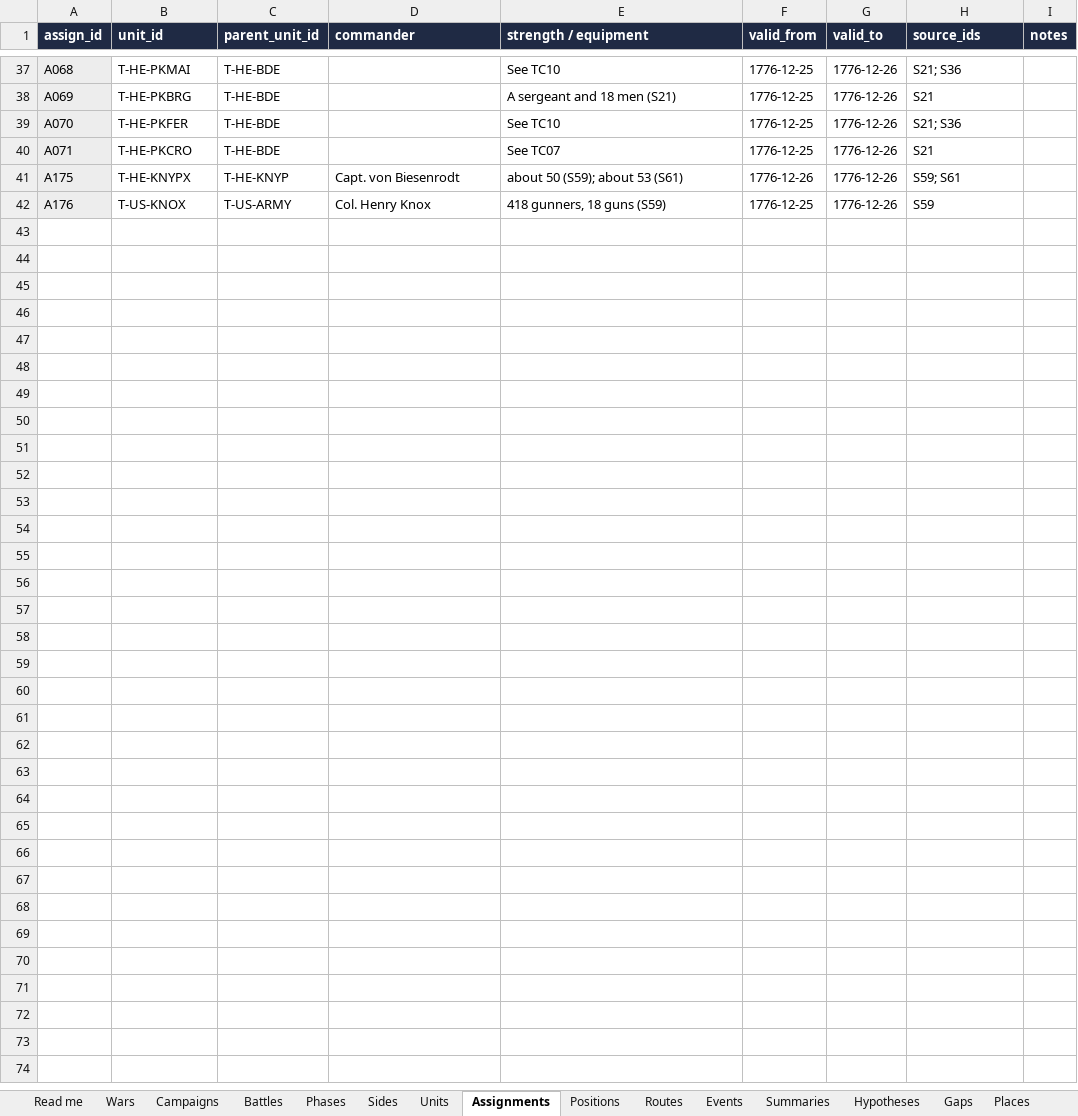
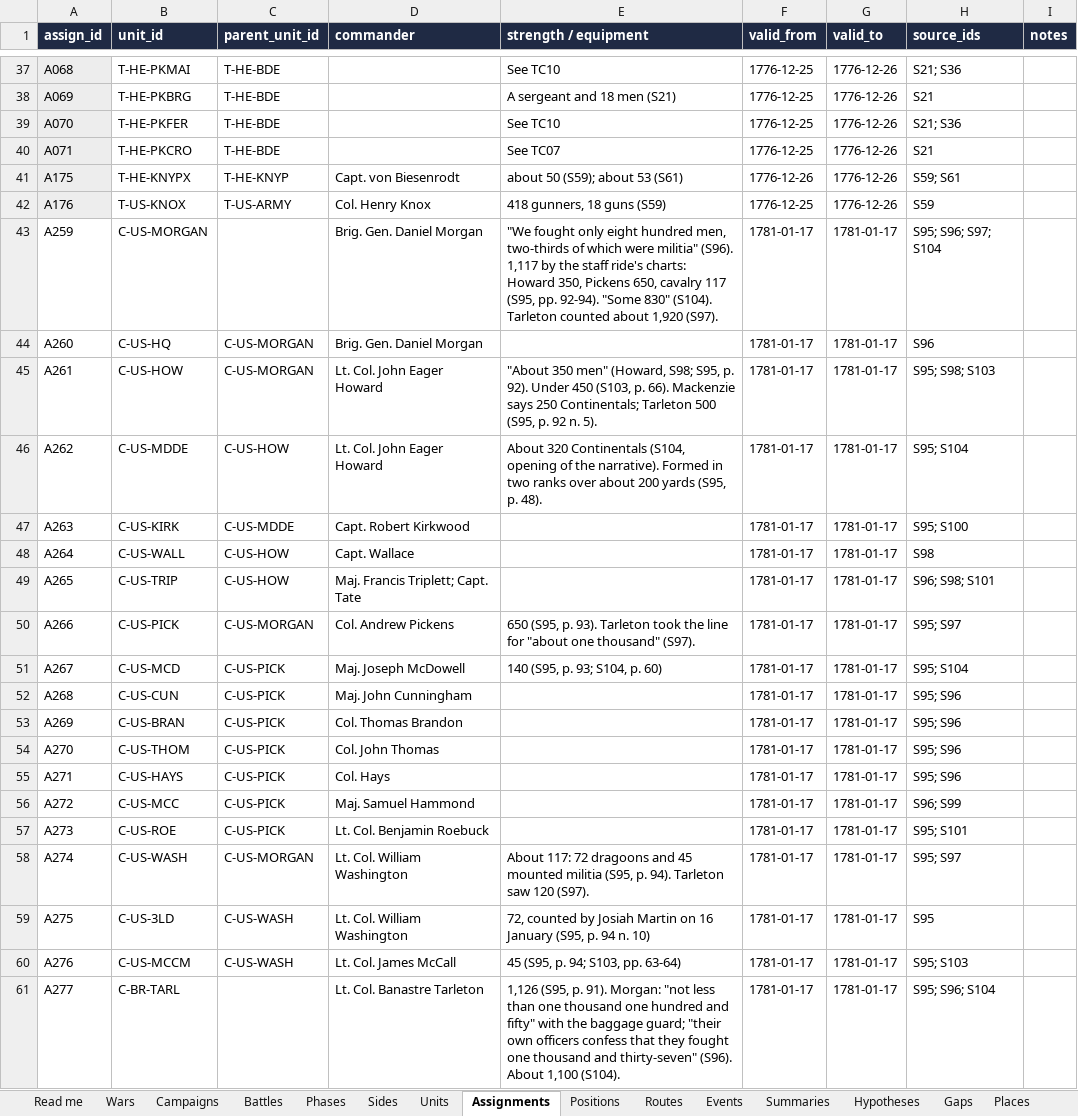
Before and after one commit to mgm9000/WarMapper, an Excel workbook: data/WarMapper battle data/Revolutionary War.xlsx, sheet Assignments, drawn as a sheet; only a part is shown, gaps mark what is left out; values as stored, in another font and other column widths than the file's, no borders; the diff covers the shown part only; the diff names each change by its address in the sheet, - before the commit and + after, or states it on an @@ line.

```diff
--- a/data/WarMapper battle data/Revolutionary War.xlsx (sheet Assignments)
+++ b/data/WarMapper battle data/Revolutionary War.xlsx (sheet Assignments)
+row 43: A259 | C-US-MORGAN |  | Brig. Gen. Daniel Morgan | "We fought only eight hundred men, two-thirds of which were militia" (S96). 1,117 by the staff ride's charts: Howard 350, Pickens 650, cavalry 117 (S95, pp. 92-94). "Some 830" (S104). Tarleton counted about 1,920 (S97). | 1781-01-17 | 1781-01-17 | S95; S96; S97; S104
+row 44: A260 | C-US-HQ | C-US-MORGAN | Brig. Gen. Daniel Morgan |  | 1781-01-17 | 1781-01-17 | S96
+row 45: A261 | C-US-HOW | C-US-MORGAN | Lt. Col. John Eager Howard | "About 350 men" (Howard, S98; S95, p. 92). Under 450 (S103, p. 66). Mackenzie says 250 Continentals; Tarleton 500 (S95, p. 92 n. 5). | 1781-01-17 | 1781-01-17 | S95; S98; S103
+row 46: A262 | C-US-MDDE | C-US-HOW | Lt. Col. John Eager Howard | About 320 Continentals (S104, opening of the narrative). Formed in two ranks over about 200 yards (S95, p. 48). | 1781-01-17 | 1781-01-17 | S95; S104
+row 47: A263 | C-US-KIRK | C-US-MDDE | Capt. Robert Kirkwood |  | 1781-01-17 | 1781-01-17 | S95; S100
+row 48: A264 | C-US-WALL | C-US-HOW | Capt. Wallace |  | 1781-01-17 | 1781-01-17 | S98
+row 49: A265 | C-US-TRIP | C-US-HOW | Maj. Francis Triplett; Capt. Tate |  | 1781-01-17 | 1781-01-17 | S96; S98; S101
+row 50: A266 | C-US-PICK | C-US-MORGAN | Col. Andrew Pickens | 650 (S95, p. 93). Tarleton took the line for "about one thousand" (S97). | 1781-01-17 | 1781-01-17 | S95; S97
+row 51: A267 | C-US-MCD | C-US-PICK | Maj. Joseph McDowell | 140 (S95, p. 93; S104, p. 60) | 1781-01-17 | 1781-01-17 | S95; S104
+row 52: A268 | C-US-CUN | C-US-PICK | Maj. John Cunningham |  | 1781-01-17 | 1781-01-17 | S95; S96
+row 53: A269 | C-US-BRAN | C-US-PICK | Col. Thomas Brandon |  | 1781-01-17 | 1781-01-17 | S95; S96
+row 54: A270 | C-US-THOM | C-US-PICK | Col. John Thomas |  | 1781-01-17 | 1781-01-17 | S95; S96
+row 55: A271 | C-US-HAYS | C-US-PICK | Col. Hays |  | 1781-01-17 | 1781-01-17 | S95; S96
+row 56: A272 | C-US-MCC | C-US-PICK | Maj. Samuel Hammond |  | 1781-01-17 | 1781-01-17 | S96; S99
+row 57: A273 | C-US-ROE | C-US-PICK | Lt. Col. Benjamin Roebuck |  | 1781-01-17 | 1781-01-17 | S95; S101
+row 58: A274 | C-US-WASH | C-US-MORGAN | Lt. Col. William Washington | About 117: 72 dragoons and 45 mounted militia (S95, p. 94). Tarleton saw 120 (S97). | 1781-01-17 | 1781-01-17 | S95; S97
+row 59: A275 | C-US-3LD | C-US-WASH | Lt. Col. William Washington | 72, counted by Josiah Martin on 16 January (S95, p. 94 n. 10) | 1781-01-17 | 1781-01-17 | S95
+row 60: A276 | C-US-MCCM | C-US-WASH | Lt. Col. James McCall | 45 (S95, p. 94; S103, pp. 63-64) | 1781-01-17 | 1781-01-17 | S95; S103
+row 61: A277 | C-BR-TARL |  | Lt. Col. Banastre Tarleton | 1,126 (S95, p. 91). Morgan: "not less than one thousand one hundred and fifty" with the baggage guard; "their own officers confess that they fought one thousand and thirty-seven" (S96). About 1,100 (S104). | 1781-01-17 | 1781-01-17 | S95; S96; S104
```
Also changed, not shown: 11 added rows elsewhere in this sheet, sheet Positions, sheet Units, sheet Hypotheses, sheet Playback settings, sheet Tracks, sheet Events, 10 more sheets, data/WarMapper battle data/Sources and notes.xlsx, 35 other files.
